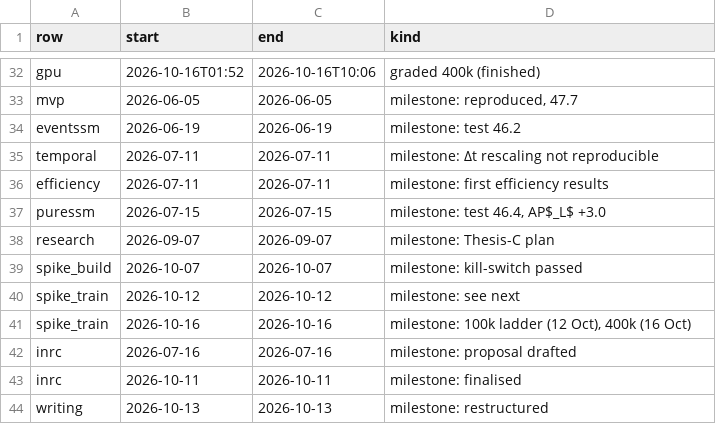
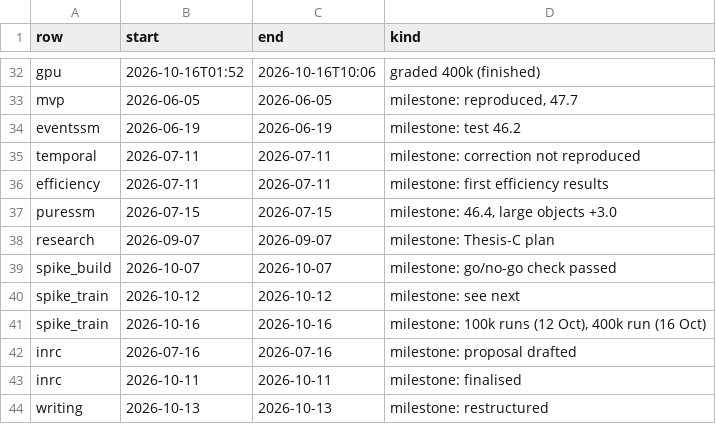
Before and after one commit to Ghost159915/thesis-ssm-event-cameras, a CSV file: results/report_figs/fig_gantt_actual.csv, drawn as a sheet; only a part is shown, gaps mark what is left out.

```diff
--- a/results/report_figs/fig_gantt_actual.csv
+++ b/results/report_figs/fig_gantt_actual.csv
@@ -34,9 +34,9 @@ mvp,2026-06-05,2026-06-05,"milestone: reproduced, 47.7"
 eventssm,2026-06-19,2026-06-19,milestone: test 46.2
-temporal,2026-07-11,2026-07-11,milestone: Δt rescaling not reproducible
+temporal,2026-07-11,2026-07-11,milestone: correction not reproduced
 efficiency,2026-07-11,2026-07-11,milestone: first efficiency results
-puressm,2026-07-15,2026-07-15,"milestone: test 46.4, AP$_L$ +3.0"
+puressm,2026-07-15,2026-07-15,"milestone: 46.4, large objects +3.0"
 research,2026-09-07,2026-09-07,milestone: Thesis-C plan
-spike_build,2026-10-07,2026-10-07,milestone: kill-switch passed
+spike_build,2026-10-07,2026-10-07,milestone: go/no-go check passed
 spike_train,2026-10-12,2026-10-12,milestone: see next
-spike_train,2026-10-16,2026-10-16,"milestone: 100k ladder (12 Oct), 400k (16 Oct)"
+spike_train,2026-10-16,2026-10-16,"milestone: 100k runs (12 Oct), 400k run (16 Oct)"
 inrc,2026-07-16,2026-07-16,milestone: proposal drafted
```
Also changed, not shown: results/report_figs/fig_gantt_actual_commits.csv, results/report_figs/fig_robustness.csv, 43 other files.
